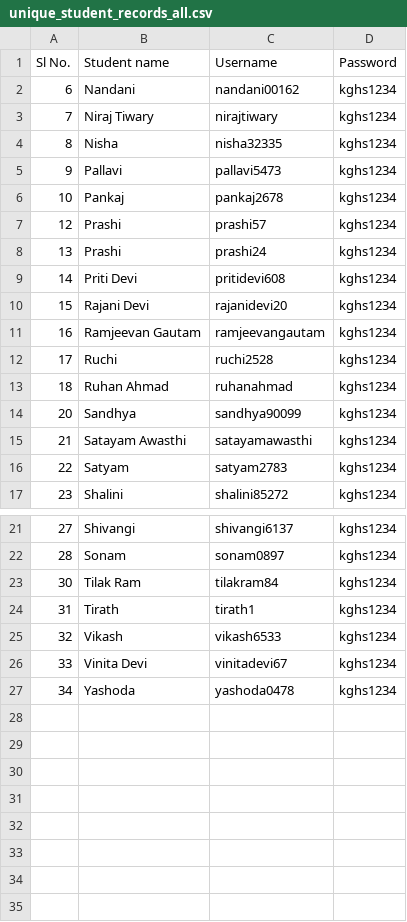
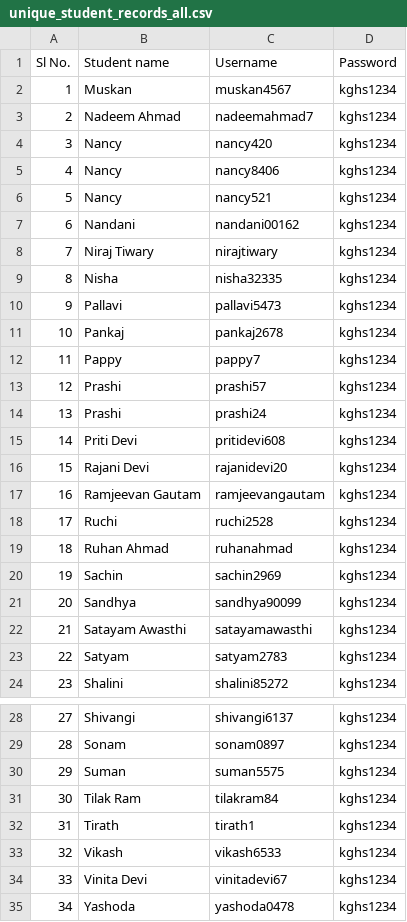
Before and after one commit to MukulKirtiVerma/solve_quiz_automatically, a CSV file: class_10/data/unique_student_records_all.csv, drawn as a sheet; only a part is shown, gaps mark what is left out; the diff names each change by its address in the sheet, - before the commit and + after, or states it on an @@ line.

```diff
--- a/class_10/data/unique_student_records_all.csv
+++ b/class_10/data/unique_student_records_all.csv
+row 2: 1 | Muskan | muskan4567 | kghs1234
+row 3: 2 | Nadeem Ahmad | nadeemahmad7 | kghs1234
+row 4: 3 | Nancy | nancy420 | kghs1234
+row 5: 4 | Nancy | nancy8406 | kghs1234
+row 6: 5 | Nancy | nancy521 | kghs1234
+row 12: 11 | Pappy | pappy7 | kghs1234
+row 20: 19 | Sachin | sachin2969 | kghs1234
+row 30: 29 | Suman | suman5575 | kghs1234
```
Also changed, not shown: 8 other files.
